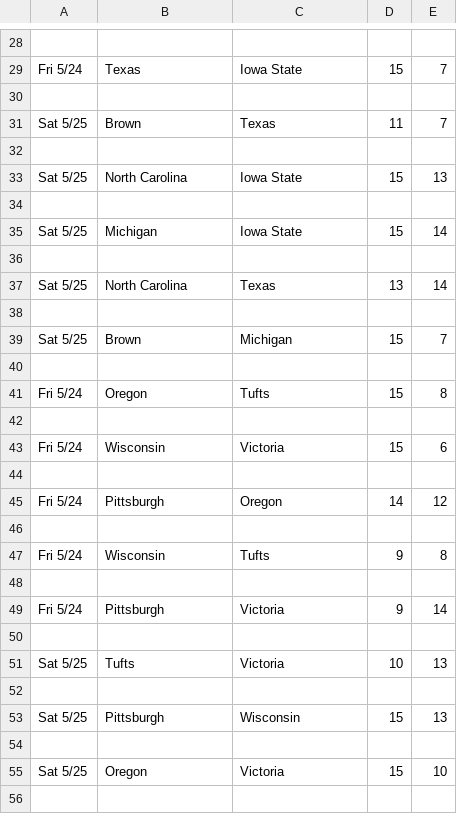
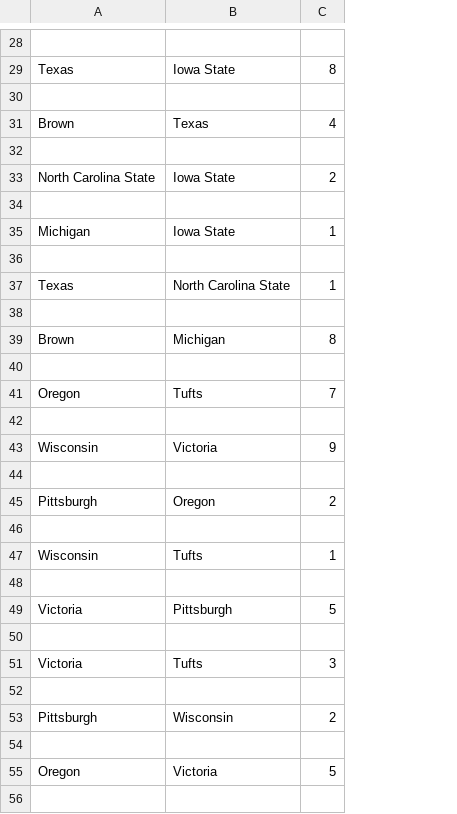
Before and after one commit to mannguyen25/The-Ultimate-Network, a CSV file: D-I College Championships.csv, drawn as a sheet; only a part is shown, gaps mark what is left out; removed rows and columns are numbered as before the commit, all else as after; the diff covers the shown part only; the diff names each change by its address in the sheet, - before the commit and + after, or states it on an @@ line.

```diff
--- a/D-I College Championships.csv
+++ b/D-I College Championships.csv
-column A, rows 29-31: Fri 5/24 |  | Sat 5/25; row 35: Sat 5/25; rows 39-47: Sat 5/25 |  | Fri 5/24 |  | Fri 5/24 |  | Fri 5/24 |  | Fri 5/24; rows 53-55: Sat 5/25 |  | Sat 5/25
-column D, rows 29-31: 15 |  | 11; row 35: 15; rows 39-47: 15 |  | 15 |  | 15 |  | 14 |  | 9; rows 53-55: 15 |  | 15
-C29: 7
+C29: 8
-C31: 7
+C31: 4
-row 33: Sat 5/25 | North Carolina | Iowa State | 15 | 13
+row 33: North Carolina State | Iowa State | 2
-C35: 14
+C35: 1
-row 37: Sat 5/25 | North Carolina | Texas | 13 | 14
+row 37: Texas | North Carolina State | 1
-C39: 7
+C39: 8
-C41: 8
+C41: 7
-C43: 6
+C43: 9
-C45: 12
+C45: 2
-C47: 8
+C47: 1
-row 49: Fri 5/24 | Pittsburgh | Victoria | 9 | 14
+row 49: Victoria | Pittsburgh | 5
-row 51: Sat 5/25 | Tufts | Victoria | 10 | 13
+row 51: Victoria | Tufts | 3
-C53: 13
+C53: 2
-C55: 10
+C55: 5
```
Also changed, not shown: 13 added rows, 13 removed rows and 31 edited cells elsewhere in this file, sanctioned_update.csv, 2 other files.
